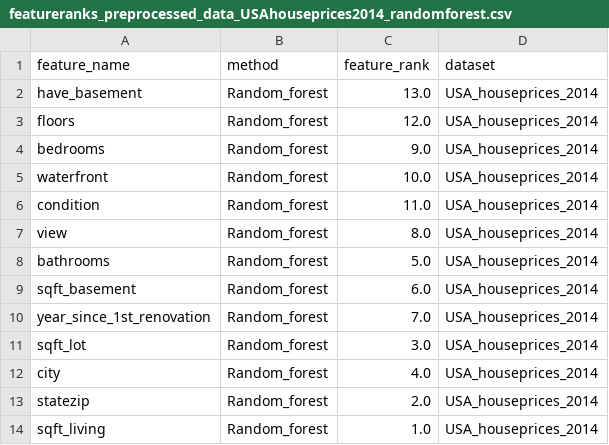
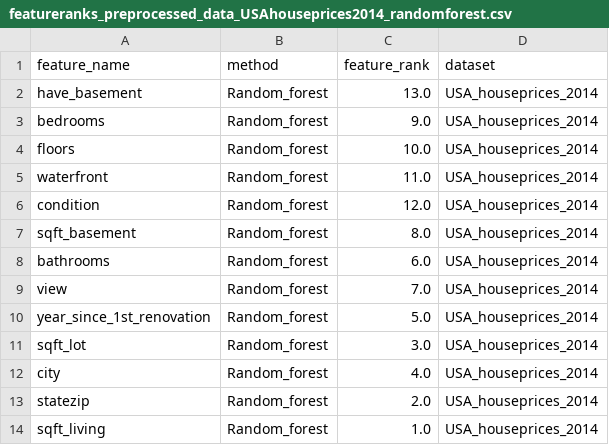
Before and after one commit to jorgedelpozolerida/KDS_Statistics_GroupProject, a CSV file: data/RANDOM_FOREST/featureranks_preprocessed_data_USAhouseprices2014_randomforest.csv, drawn as a sheet.

```diff
--- a/data/RANDOM_FOREST/featureranks_preprocessed_data_USAhouseprices2014_randomforest.csv
+++ b/data/RANDOM_FOREST/featureranks_preprocessed_data_USAhouseprices2014_randomforest.csv
@@ -2,10 +2,10 @@ feature_name;method;feature_rank;dataset
 have_basement;Random_forest;13.0;USA_houseprices_2014
-floors;Random_forest;12.0;USA_houseprices_2014
 bedrooms;Random_forest;9.0;USA_houseprices_2014
-waterfront;Random_forest;10.0;USA_houseprices_2014
-condition;Random_forest;11.0;USA_houseprices_2014
-view;Random_forest;8.0;USA_houseprices_2014
-bathrooms;Random_forest;5.0;USA_houseprices_2014
-sqft_basement;Random_forest;6.0;USA_houseprices_2014
-year_since_1st_renovation;Random_forest;7.0;USA_houseprices_2014
+floors;Random_forest;10.0;USA_houseprices_2014
+waterfront;Random_forest;11.0;USA_houseprices_2014
+condition;Random_forest;12.0;USA_houseprices_2014
+sqft_basement;Random_forest;8.0;USA_houseprices_2014
+bathrooms;Random_forest;6.0;USA_houseprices_2014
+view;Random_forest;7.0;USA_houseprices_2014
+year_since_1st_renovation;Random_forest;5.0;USA_houseprices_2014
 sqft_lot;Random_forest;3.0;USA_houseprices_2014
```
Also changed, not shown: data/RANDOM_FOREST/featureranks_New_cars_preprocessed_randomforest.csv, data/RANDOM_FOREST/featureranks_processed_austin_housing_randomforest.csv, 27 other files.
